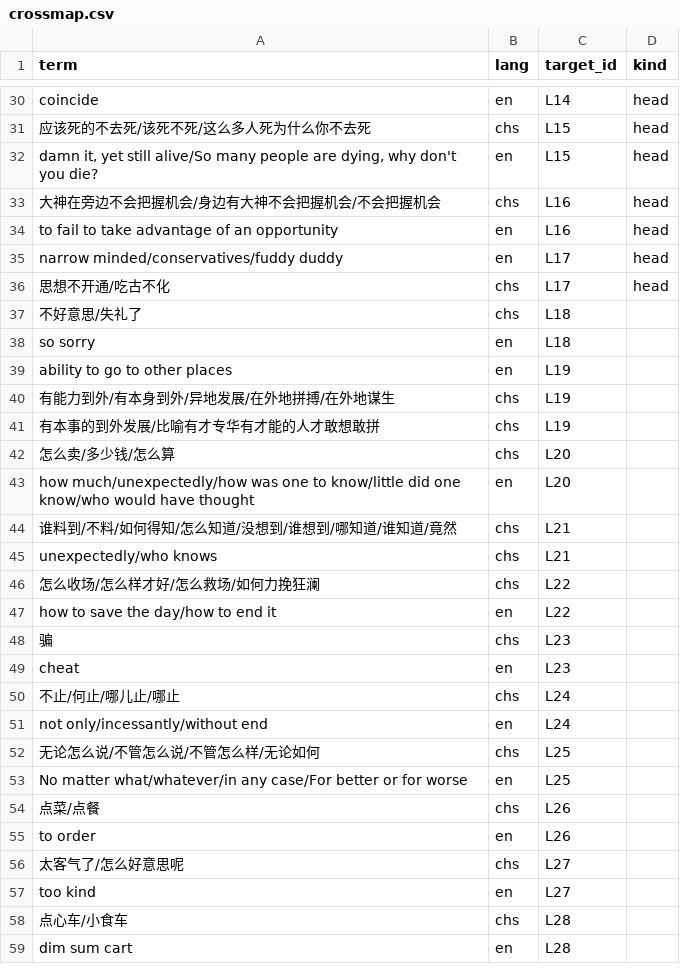
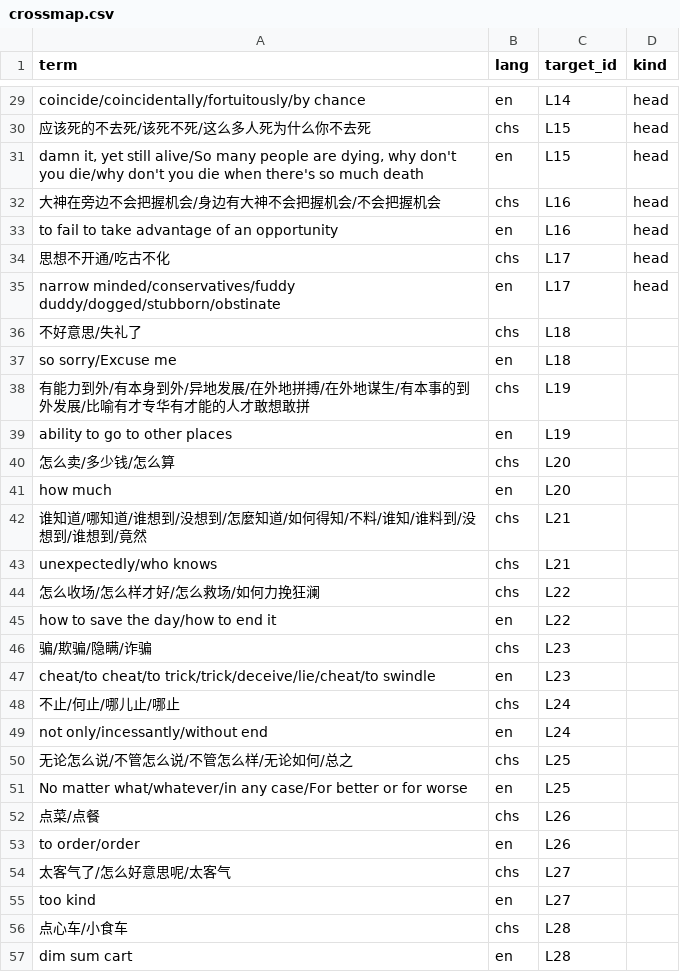
Before and after one commit to Joker9405/Can-Tong, a CSV file: data/crossmap.csv, drawn as a sheet; only a part is shown, gaps mark what is left out; removed rows and columns are numbered as before the commit, all else as after; the diff covers the shown part only; the diff names each change by its address in the sheet, - before the commit and + after, or states it on an @@ line.

```diff
--- a/data/crossmap.csv
+++ b/data/crossmap.csv
-A29 (term): coincide
+A29 (term): coincide/coincidentally/fortuitously/by chance
-A31 (term): …don't you die?
+A31 (term): …don't you die/why don't you die when there's so much death
-row 35: narrow minded/conservatives/fuddy duddy | en | L17 | head
+row 35: narrow minded/conservatives/fuddy duddy/dogged/stubborn/obstinate | en | L17 | head
-A37 (term): so sorry
+A37 (term): so sorry/Excuse me
+row 38: 有能力到外/有本身到外/异地发展/在外地拼搏/在外地谋生/有本事的到外发展/比喻有才专华有才能的人才敢想敢拼 | chs | L19
-row 40: 有能力到外/有本身到外/异地发展/在外地拼搏/在外地谋生 | chs | L19
-row 41: 有本事的到外发展/比喻有才专华有才能的人才敢想敢拼 | chs | L19
-A41 (term): how much/unexpectedly/how was one to know/little did one know/who would have thought
+A41 (term): how much
-A42 (term): 谁料到/不料/如何得知/怎么知道/没想到/谁想到/哪知道/谁知道/竟然
+A42 (term): 谁知道/哪知道/谁想到/没想到/怎麼知道/如何得知/不料/谁知/谁料到/没想到/谁想到/竟然
-A46 (term): 骗
+A46 (term): 骗/欺骗/隐瞒/诈骗
-A47 (term): cheat
+A47 (term): cheat/to cheat/to trick/trick/deceive/lie/cheat/to swindle
-A50 (term): 无论怎么说/不管怎么说/不管怎么样/无论如何
+A50 (term): 无论怎么说/不管怎么说/不管怎么样/无论如何/总之
-A53 (term): to order
+A53 (term): to order/order
-A54 (term): 太客气了/怎么好意思呢
+A54 (term): 太客气了/怎么好意思呢/太客气
```
Also changed, not shown: 1 added row, 5 removed rows, 5 moved rows and 28 edited cells elsewhere in this file, data/examples.csv, data/lexeme.csv.
